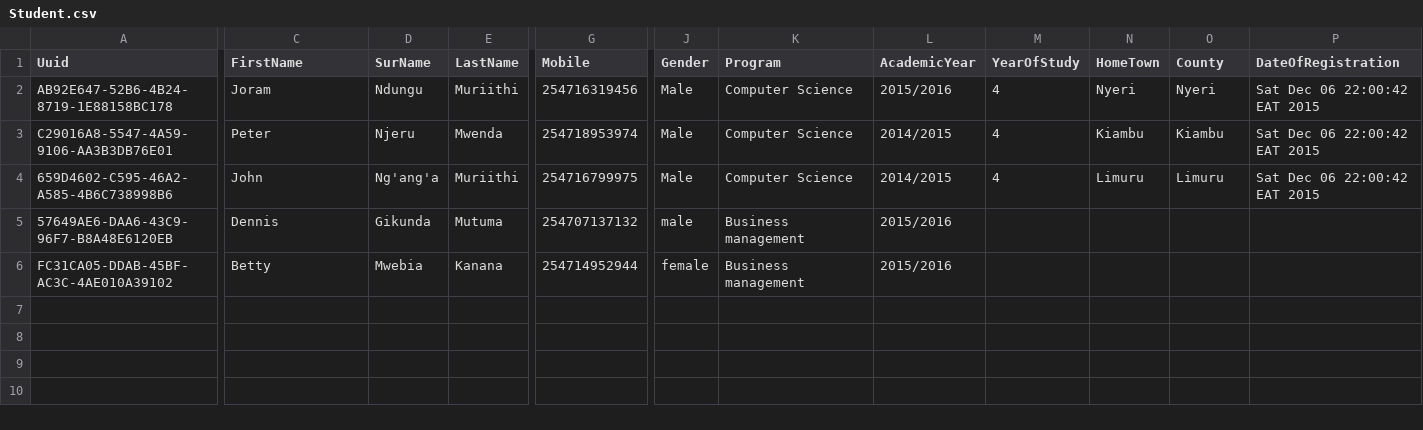
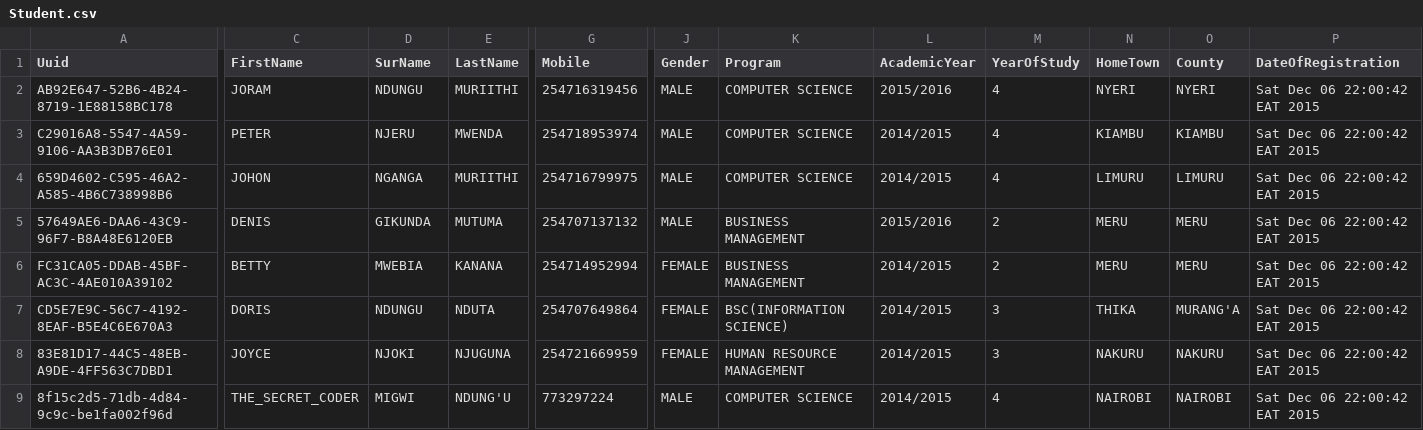
Before and after one commit to msomi22/ChristianUnion, a CSV file: webapp/etc/sql/data/Student.csv, drawn as a sheet; only a part is shown, gaps mark what is left out; rows hold the shown columns only; the diff names each change by its address in the sheet, - before the commit and + after, or states it on an @@ line.

```diff
--- a/webapp/etc/sql/data/Student.csv
+++ b/webapp/etc/sql/data/Student.csv
-C2 (FirstName): Joram
+C2 (FirstName): JORAM
-D2 (SurName): Ndungu
+D2 (SurName): NDUNGU
-E2 (LastName): Muriithi
+E2 (LastName): MURIITHI
-J2:J4 (Gender): Male
+J2:J4 (Gender): MALE
-K2:K4 (Program): Computer Science
+K2:K4 (Program): COMPUTER SCIENCE
-N2 (HomeTown): Nyeri
+N2 (HomeTown): NYERI
-O2 (County): Nyeri
+O2 (County): NYERI
-C3 (FirstName): Peter
+C3 (FirstName): PETER
-D3 (SurName): Njeru
+D3 (SurName): NJERU
-E3 (LastName): Mwenda
+E3 (LastName): MWENDA
-N3 (HomeTown): Kiambu
+N3 (HomeTown): KIAMBU
-O3 (County): Kiambu
+O3 (County): KIAMBU
-C4 (FirstName): John
+C4 (FirstName): JOHON
-D4 (SurName): Ng'ang'a
+D4 (SurName): NGANGA
-E4 (LastName): Muriithi
+E4 (LastName): MURIITHI
-N4 (HomeTown): Limuru
+N4 (HomeTown): LIMURU
-O4 (County): Limuru
+O4 (County): LIMURU
-C5 (FirstName): Dennis
+C5 (FirstName): DENIS
-D5 (SurName): Gikunda
+D5 (SurName): GIKUNDA
-E5 (LastName): Mutuma
+E5 (LastName): MUTUMA
-J5 (Gender): male
+J5 (Gender): MALE
-K5:K6 (Program): Business management
+K5:K6 (Program): BUSINESS MANAGEMENT
-M5:M6 (YearOfStudy): (empty)
+M5:M6 (YearOfStudy): 2
-N5:N6 (HomeTown): (empty)
+N5:N6 (HomeTown): MERU
-O5:O6 (County): (empty)
+O5:O6 (County): MERU
-P5:P6 (DateOfRegistration): (empty)
+P5:P6 (DateOfRegistration): Sat Dec 06 22:00:42 EAT 2015
-C6 (FirstName): Betty
+C6 (FirstName): BETTY
-D6 (SurName): Mwebia
+D6 (SurName): MWEBIA
-E6 (LastName): Kanana
+E6 (LastName): KANANA
-G6 (Mobile): 254714952944
+G6 (Mobile): 254714952994
-J6 (Gender): female
+J6 (Gender): FEMALE
-L6 (AcademicYear): 2015/2016
+L6 (AcademicYear): 2014/2015
+row 7: CD5E7E9C-56C7-4192-8EAF-B5E4C6E670A3 | DORIS | NDUNGU | NDUTA | 254707649864 | FEMALE | BSC(INFORMATION SCIENCE) | 2014/2015 | 3 | THIKA | MURANG'A | Sat Dec 06 22:00:42 EAT 2015
+row 8: 83E81D17-44C5-48EB-A9DE-4FF563C7DBD1 | JOYCE | NJOKI | NJUGUNA | 254721669959 | FEMALE | HUMAN RESOURCE MANAGEMENT | 2014/2015 | 3 | NAKURU | NAKURU | Sat Dec 06 22:00:42 EAT 2015
+row 9: 8f15c2d5-71db-4d84-9c9c-be1fa002f96d | THE_SECRET_CODER | MIGWI | NDUNG'U | 773297224 | MALE | COMPUTER SCIENCE | 2014/2015 | 4 | NAIROBI | NAIROBI | Sat Dec 06 22:00:42 EAT 2015
```
Also changed, not shown: webapp/etc/sql/data/StudentApproval.csv, webapp/etc/sql/data/StudentOtherInfo.csv, 40 other files.
